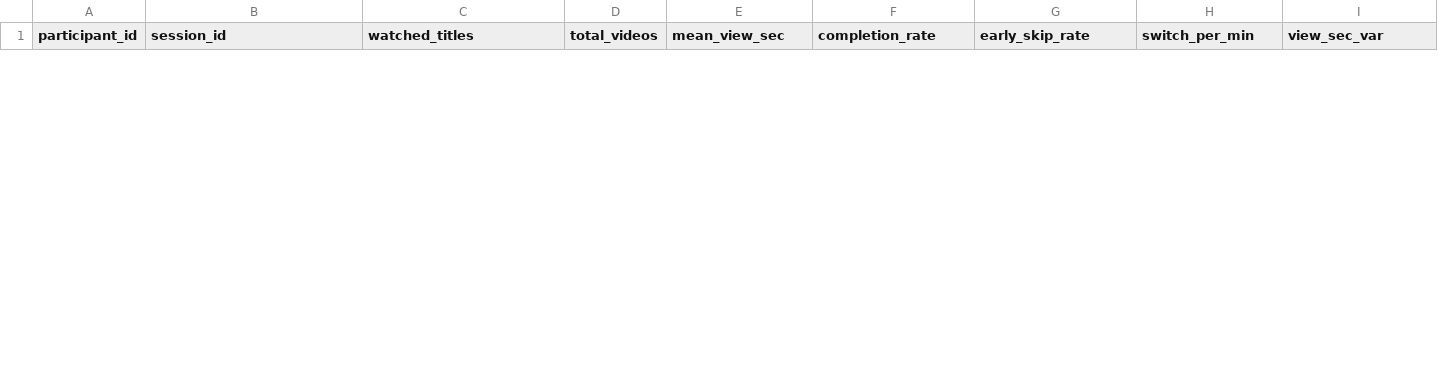
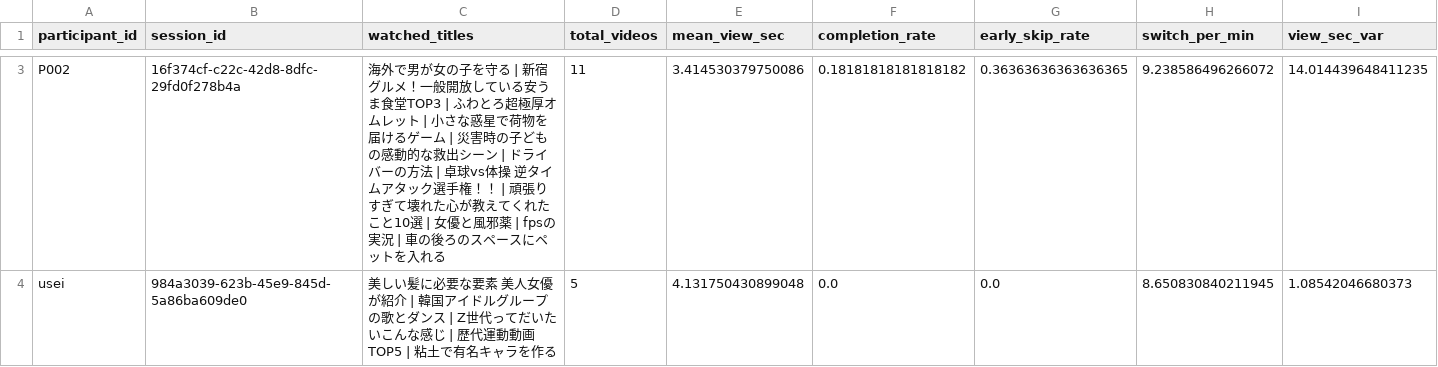
Before and after one commit to yusei1119/youtube_experiment, a CSV file: youtube_participant_summary.csv, drawn as a sheet; only a part is shown, gaps mark what is left out; rows hold the shown columns only; the diff covers the shown part only; the diff names each change by its address in the sheet, - before the commit and + after, or states it on an @@ line.

```diff
--- a/youtube_participant_summary.csv
+++ b/youtube_participant_summary.csv
+row 3: P002 | 16f374cf-c22c-42d8-8dfc-29fd0f278b4a | 海外で男が女の子を守る | 新宿グルメ！一般開放している安うま食堂TOP3 | ふわとろ超極厚オムレット | 小さな惑星で荷物を届けるゲーム | 災害時の子どもの感動的な救出シーン | ドライバーの方法 | 卓球vs体操 逆タイムアタック選手権！！ | 頑張りすぎて壊れた心が教えてくれたこと10選 | 女優と風邪薬 | fpsの実況 | 車の後ろのスペースにペットを入れる | 11 | 3.414530379750086 | 0.18181818181818182 | 0.36363636363636365 | 9.238586496266072 | 14.014439648411235
+row 4: usei | 984a3039-623b-45e9-845d-5a86ba609de0 | 美しい髪に必要な要素 美人女優が紹介 | 韓国アイドルグループの歌とダンス | Z世代ってだいたいこんな感じ | 歴代運動動画TOP5 | 粘土で有名キャラを作る | 5 | 4.131750430899048 | 0.0 | 0.0 | 8.650830840211945 | 1.08542046680373
```
Also changed, not shown: 1 added row and 1 removed row elsewhere in this file, youtube_viewing_summary.csv, 1 other file.
